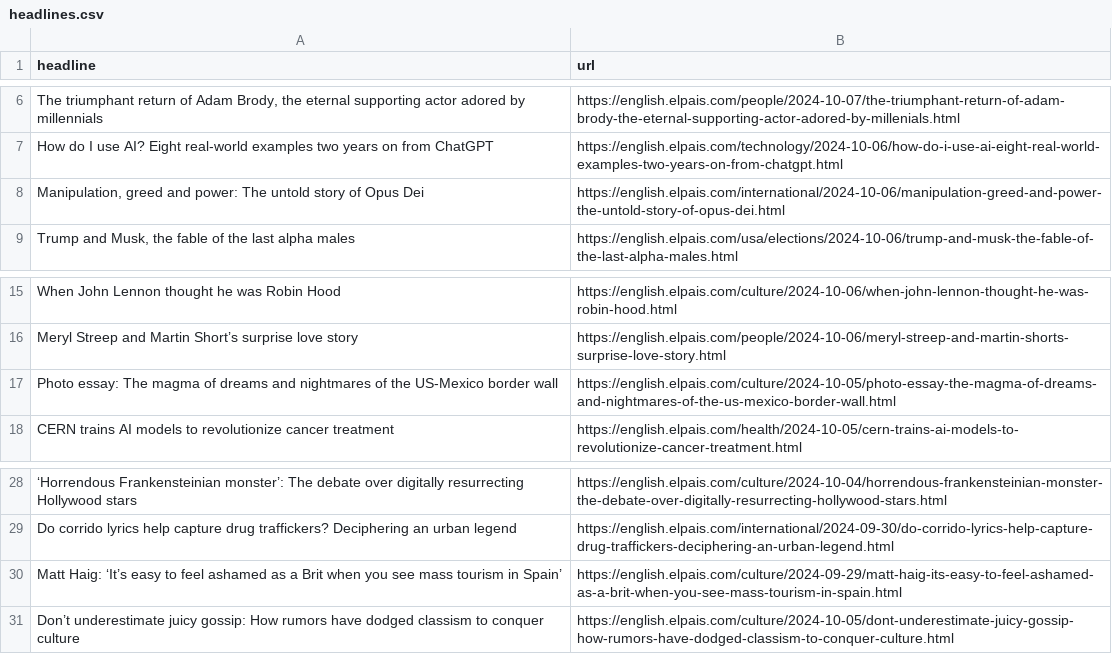
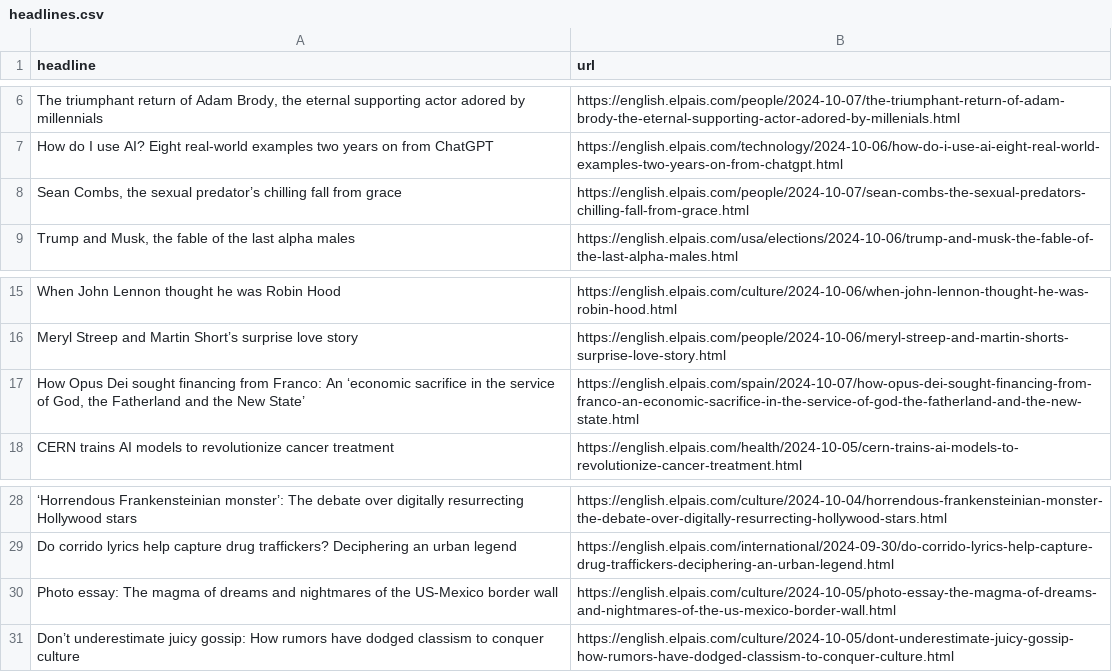
Before and after one commit to sa3991/el-pais-autoscraper, a CSV file: headlines.csv, drawn as a sheet; only a part is shown, gaps mark what is left out; removed rows and columns are numbered as before the commit, all else as after; the diff names each change by its address in the sheet, - before the commit and + after, or states it on an @@ line.

```diff
--- a/headlines.csv
+++ b/headlines.csv
-row 8: Manipulation, greed and power: The untold story of Opus Dei | https://english.elpais.com/international/2024-10-06/manipulation-greed-and-power-the-untold-story-of-opus-dei.html
+row 8: Sean Combs, the sexual predator’s chilling fall from grace | https://english.elpais.com/people/2024-10-07/sean-combs-the-sexual-predators-chilling-fall-from-grace.html
+row 17: How Opus Dei sought financing from Franco: An ‘economic sacrifice in the service of God, the Fatherland and the New State’ | https://english.elpais.com/spain/2024-10-07/how-opus-dei-sought-financing-from-franco-an-economic-sacrifice-in-the-service-of-god-the-fatherland-and-the-new-state.html
-row 30: Matt Haig: ‘It’s easy to feel ashamed as a Brit when you see mass tourism in Spain’ | https://english.elpais.com/culture/2024-09-29/matt-haig-its-easy-to-feel-ashamed-as-a-brit-when-you-see-mass-tourism-in-spain.html
@@ row 17 moved to row 30: Photo essay: The magma of dreams and nig… @@
```
